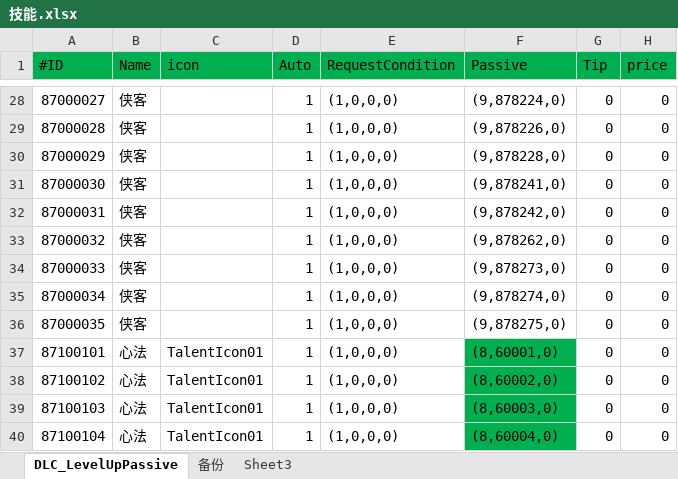
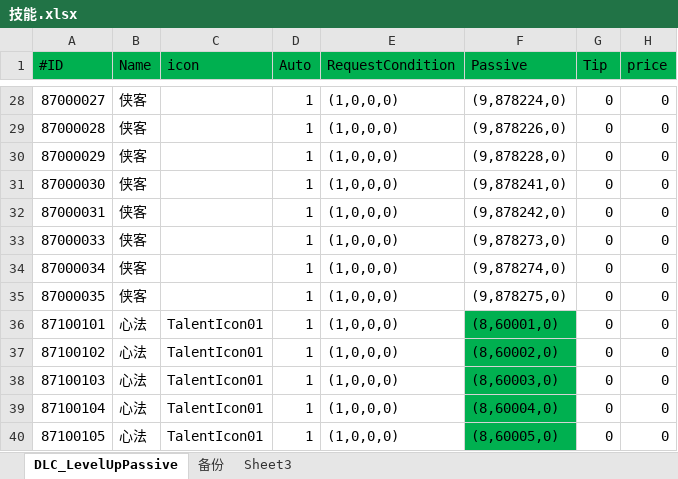
Before and after one commit to xiaozhuzzz/XiakePreMod, an Excel workbook: Excel文件/xiakeqian/技能.xlsx, sheet DLC_LevelUpPassive, drawn as a sheet; only a part is shown, gaps mark what is left out; the shorter side is filled out with more unchanged rows; values as stored, in another font and other column widths than the file's, no borders; the diff names each change by its address in the sheet, - before the commit and + after, or states it on an @@ line.

```diff
--- a/Excel文件/xiakeqian/技能.xlsx (sheet DLC_LevelUpPassive)
+++ b/Excel文件/xiakeqian/技能.xlsx (sheet DLC_LevelUpPassive)
-row 33: 87000032 | 侠客 |  | 1 | (1,0,0,0) | (9,878262,0) | 0 | 0
```
Also changed, not shown: Excel文件/能力随机池表.xlsx, 3 other files.
